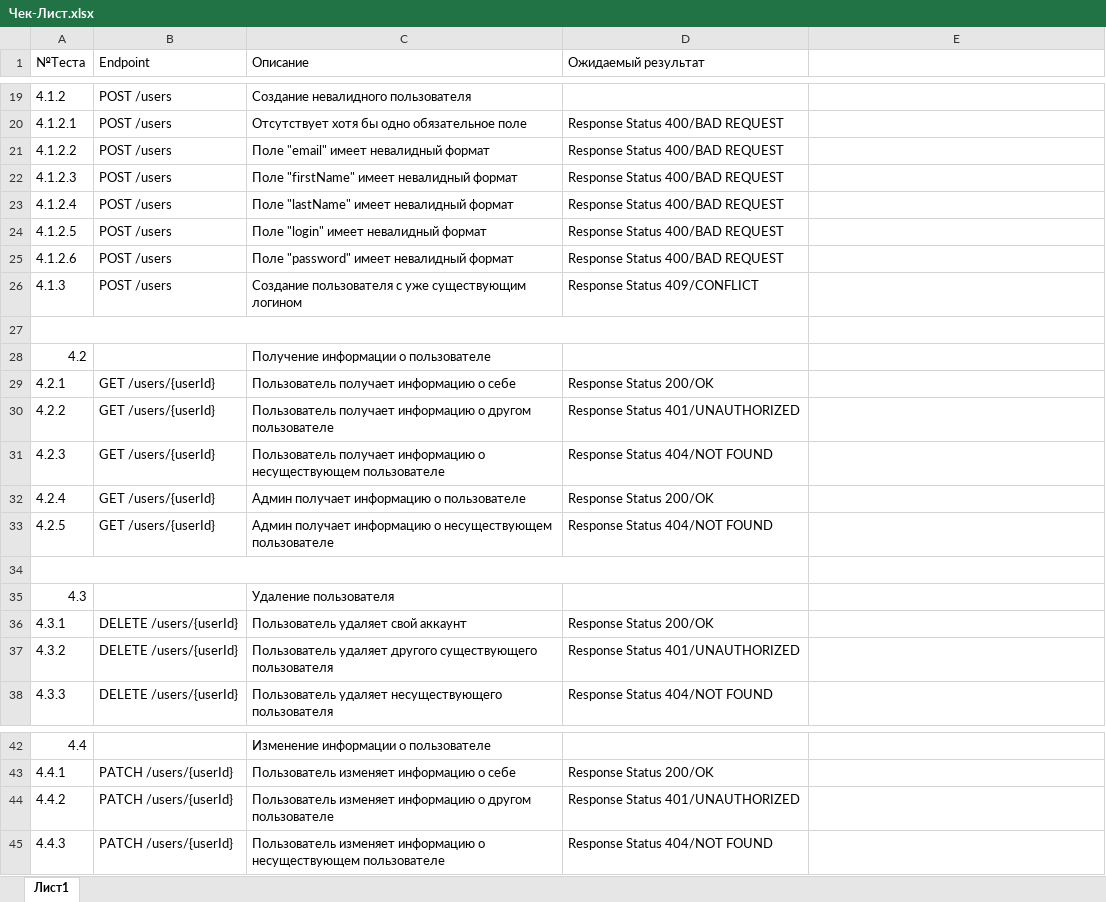
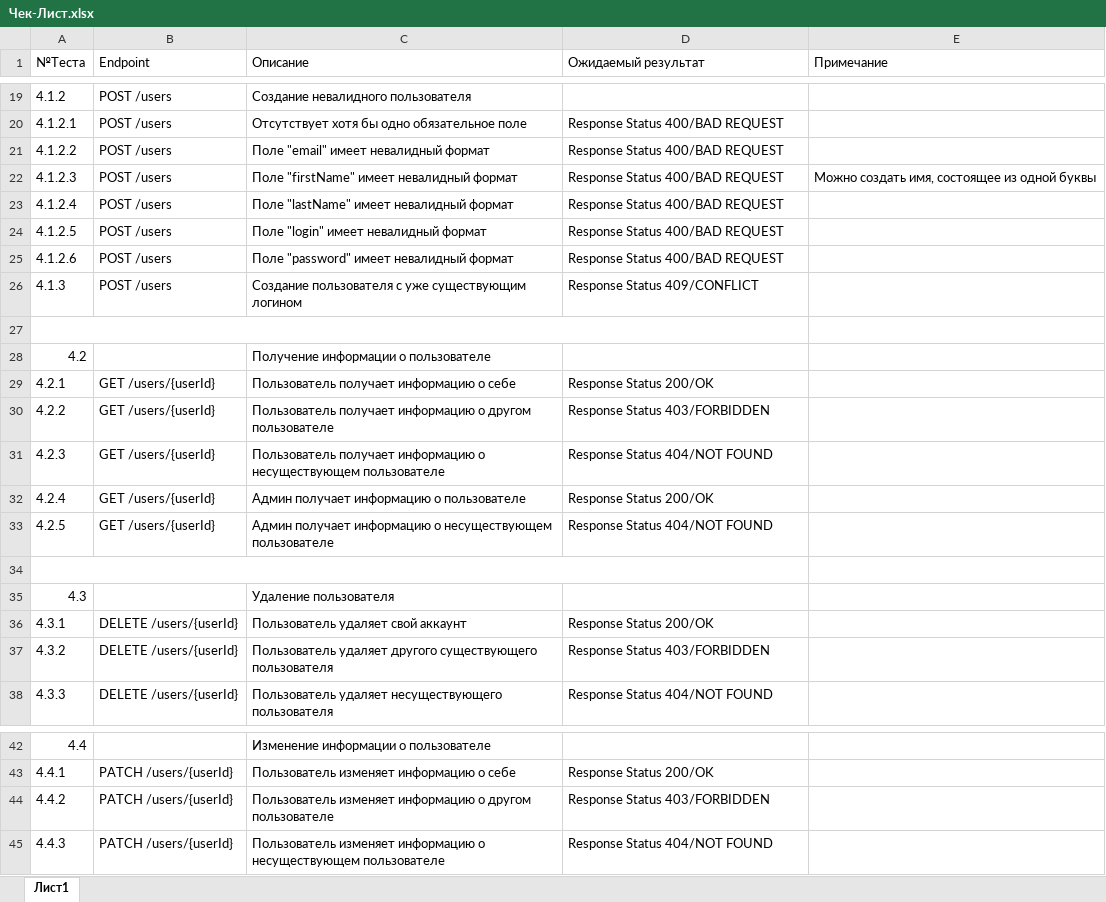
Before and after one commit to IvanDvur/RelexQATest, an Excel workbook: Чек-Лист.xlsx, sheet Лист1, drawn as a sheet; only a part is shown, gaps mark what is left out; values as stored, in another font and other column widths than the file's, no cell formats; the diff names each change by its address in the sheet, - before the commit and + after, or states it on an @@ line.

```diff
--- a/Чек-Лист.xlsx (sheet Лист1)
+++ b/Чек-Лист.xlsx (sheet Лист1)
-E1: (empty)
+E1: Примечание
-E22 (Примечание): (empty)
+E22 (Примечание): Можно создать имя, состоящее из одной буквы
-D30 (Ожидаемый результат): Response Status 401/UNAUTHORIZED
+D30 (Ожидаемый результат): Response Status 403/FORBIDDEN
-D37 (Ожидаемый результат): Response Status 401/UNAUTHORIZED
+D37 (Ожидаемый результат): Response Status 403/FORBIDDEN
-D44 (Ожидаемый результат): Response Status 401/UNAUTHORIZED
+D44 (Ожидаемый результат): Response Status 403/FORBIDDEN
```
Also changed, not shown: cell formats, 5 other files.
